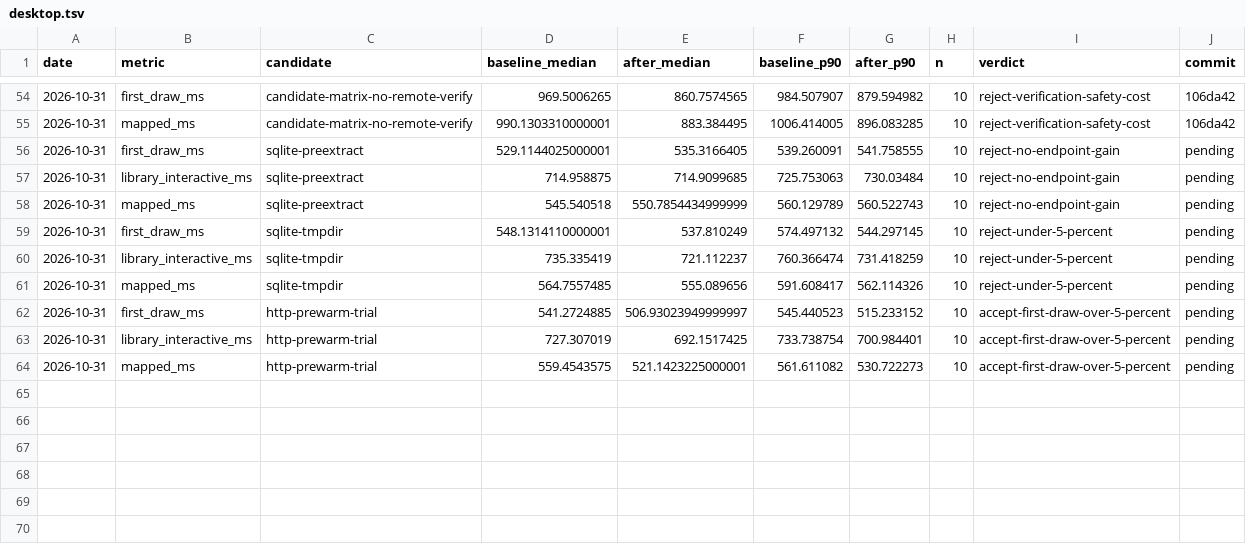
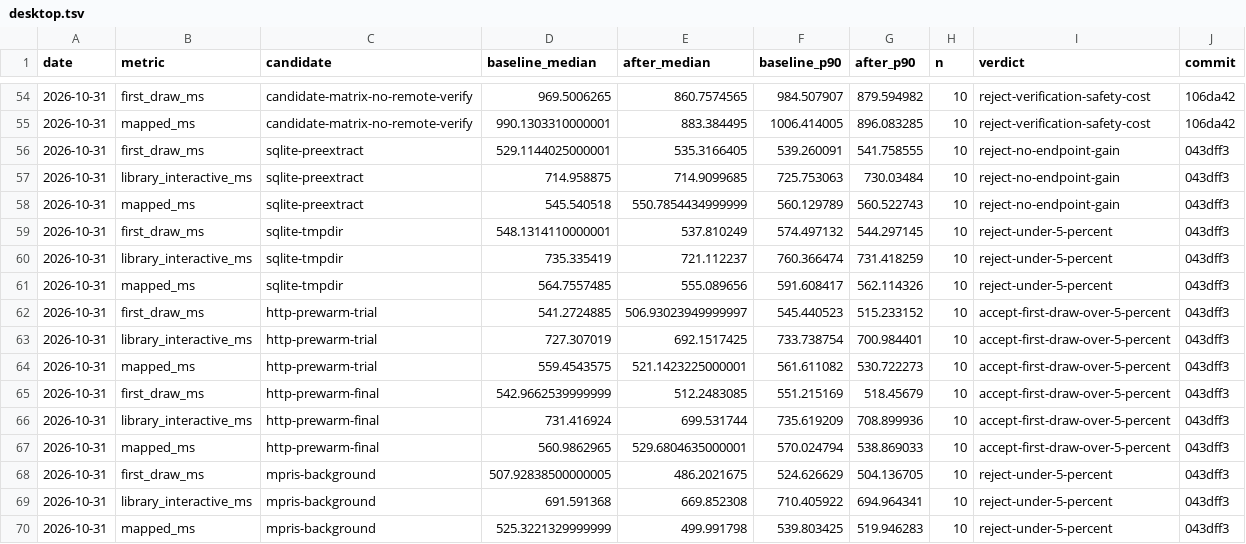
Before and after one commit to HuuTrucNguyen0508/Kainos-Player, a TSV file: docs/perf/desktop.tsv, drawn as a sheet; only a part is shown, gaps mark what is left out.

```diff
--- a/docs/perf/desktop.tsv
+++ b/docs/perf/desktop.tsv
@@ -55,10 +55,16 @@ date	metric	candidate	baseline_median	after_median	baseline_p90	after_p90	n	verd
 2026-10-31	mapped_ms	candidate-matrix-no-remote-verify	990.1303310000001	883.384495	1006.414005	896.083285	10	reject-verification-safety-cost	106da42
-2026-10-31	first_draw_ms	sqlite-preextract	529.1144025000001	535.3166405	539.260091	541.758555	10	reject-no-endpoint-gain	pending
-2026-10-31	library_interactive_ms	sqlite-preextract	714.958875	714.9099685	725.753063	730.03484	10	reject-no-endpoint-gain	pending
-2026-10-31	mapped_ms	sqlite-preextract	545.540518	550.7854434999999	560.129789	560.522743	10	reject-no-endpoint-gain	pending
-2026-10-31	first_draw_ms	sqlite-tmpdir	548.1314110000001	537.810249	574.497132	544.297145	10	reject-under-5-percent	pending
-2026-10-31	library_interactive_ms	sqlite-tmpdir	735.335419	721.112237	760.366474	731.418259	10	reject-under-5-percent	pending
-2026-10-31	mapped_ms	sqlite-tmpdir	564.7557485	555.089656	591.608417	562.114326	10	reject-under-5-percent	pending
-2026-10-31	first_draw_ms	http-prewarm-trial	541.2724885	506.93023949999997	545.440523	515.233152	10	accept-first-draw-over-5-percent	pending
-2026-10-31	library_interactive_ms	http-prewarm-trial	727.307019	692.1517425	733.738754	700.984401	10	accept-first-draw-over-5-percent	pending
-2026-10-31	mapped_ms	http-prewarm-trial	559.4543575	521.1423225000001	561.611082	530.722273	10	accept-first-draw-over-5-percent	pending
+2026-10-31	first_draw_ms	sqlite-preextract	529.1144025000001	535.3166405	539.260091	541.758555	10	reject-no-endpoint-gain	043dff3
+2026-10-31	library_interactive_ms	sqlite-preextract	714.958875	714.9099685	725.753063	730.03484	10	reject-no-endpoint-gain	043dff3
+2026-10-31	mapped_ms	sqlite-preextract	545.540518	550.7854434999999	560.129789	560.522743	10	reject-no-endpoint-gain	043dff3
+2026-10-31	first_draw_ms	sqlite-tmpdir	548.1314110000001	537.810249	574.497132	544.297145	10	reject-under-5-percent	043dff3
+2026-10-31	library_interactive_ms	sqlite-tmpdir	735.335419	721.112237	760.366474	731.418259	10	reject-under-5-percent	043dff3
+2026-10-31	mapped_ms	sqlite-tmpdir	564.7557485	555.089656	591.608417	562.114326	10	reject-under-5-percent	043dff3
+2026-10-31	first_draw_ms	http-prewarm-trial	541.2724885	506.93023949999997	545.440523	515.233152	10	accept-first-draw-over-5-percent	043dff3
+2026-10-31	library_interactive_ms	http-prewarm-trial	727.307019	692.1517425	733.738754	700.984401	10	accept-first-draw-over-5-percent	043dff3
+2026-10-31	mapped_ms	http-prewarm-trial	559.4543575	521.1423225000001	561.611082	530.722273	10	accept-first-draw-over-5-percent	043dff3
+2026-10-31	first_draw_ms	http-prewarm-final	542.9662539999999	512.2483085	551.215169	518.45679	10	accept-first-draw-over-5-percent	043dff3
+2026-10-31	library_interactive_ms	http-prewarm-final	731.416924	699.531744	735.619209	708.899936	10	accept-first-draw-over-5-percent	043dff3
+2026-10-31	mapped_ms	http-prewarm-final	560.9862965	529.6804635000001	570.024794	538.869033	10	accept-first-draw-over-5-percent	043dff3
+2026-10-31	first_draw_ms	mpris-background	507.92838500000005	486.2021675	524.626629	504.136705	10	reject-under-5-percent	043dff3
+2026-10-31	library_interactive_ms	mpris-background	691.591368	669.852308	710.405922	694.964341	10	reject-under-5-percent	043dff3
+2026-10-31	mapped_ms	mpris-background	525.3221329999999	499.991798	539.803425	519.946283	10	reject-under-5-percent	043dff3
```
Also changed, not shown: 3 other files.
